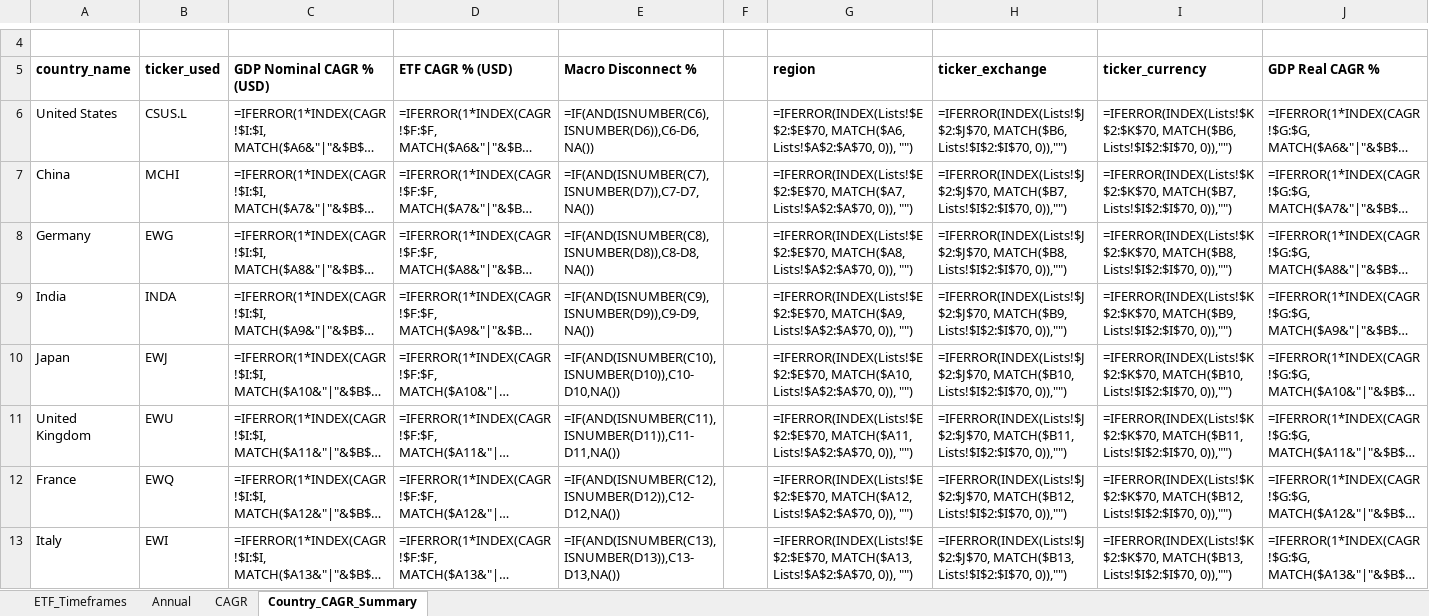
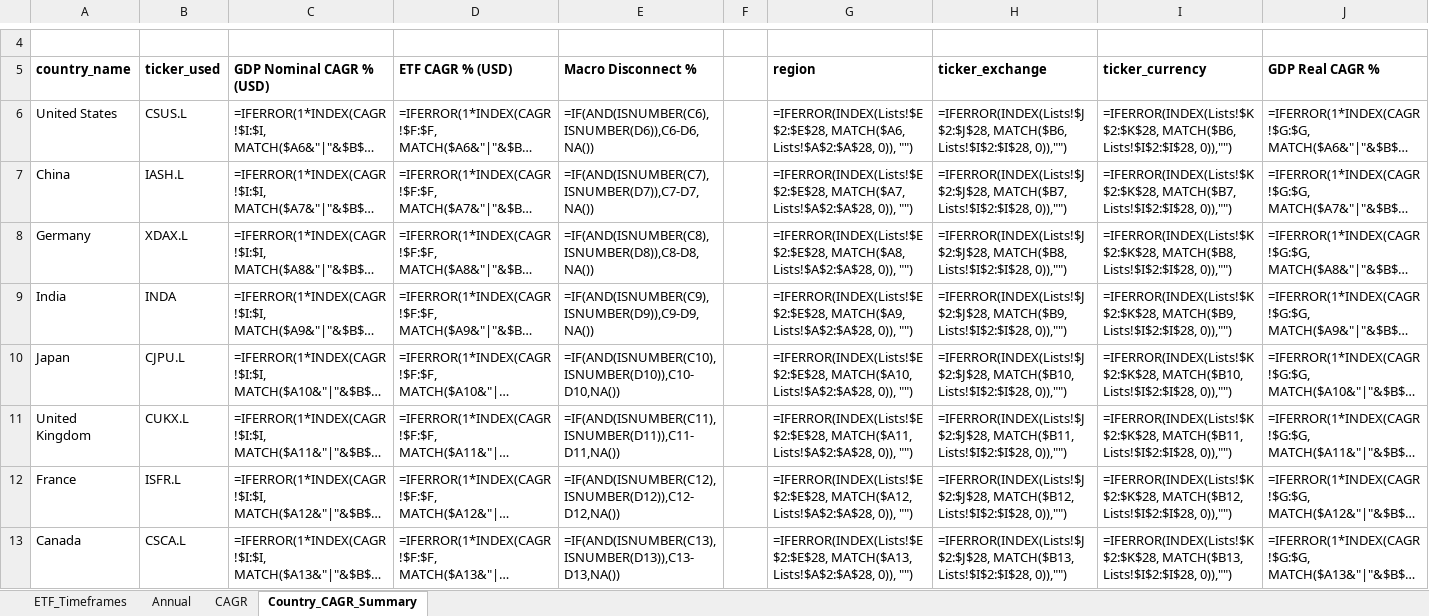
Before and after one commit to RamitChutani/macro-etf-data, an Excel workbook: data/outputs/etf_gdp_dashboard_mvp.xlsx, sheet Country_CAGR_Summary, drawn as a sheet; only a part is shown, gaps mark what is left out; long unchanged cells end in …; values as stored, in another font and other column widths than the file's, no borders; formulas without a stored value are shown as written; conditional formats not drawn; the diff covers the shown part only; the diff names each change by its address in the sheet, - before the commit and + after, or states it on an @@ line.

```diff
--- a/data/outputs/etf_gdp_dashboard_mvp.xlsx (sheet Country_CAGR_Summary)
+++ b/data/outputs/etf_gdp_dashboard_mvp.xlsx (sheet Country_CAGR_Summary)
-G6 (region): =IFERROR(INDEX(Lists!$E$2:$E$70, MATCH($A6, Lists!$A$2:$A$70, 0)), "")
+G6 (region): =IFERROR(INDEX(Lists!$E$2:$E$28, MATCH($A6, Lists!$A$2:$A$28, 0)), "")
-H6 (ticker_exchange): =IFERROR(INDEX(Lists!$J$2:$J$70, MATCH($B6, Lists!$I$2:$I$70, 0)),"")
+H6 (ticker_exchange): =IFERROR(INDEX(Lists!$J$2:$J$28, MATCH($B6, Lists!$I$2:$I$28, 0)),"")
-I6 (ticker_currency): =IFERROR(INDEX(Lists!$K$2:$K$70, MATCH($B6, Lists!$I$2:$I$70, 0)),"")
+I6 (ticker_currency): =IFERROR(INDEX(Lists!$K$2:$K$28, MATCH($B6, Lists!$I$2:$I$28, 0)),"")
-B7 (ticker_used): MCHI
+B7 (ticker_used): IASH.L
-G7 (region): =IFERROR(INDEX(Lists!$E$2:$E$70, MATCH($A7, Lists!$A$2:$A$70, 0)), "")
+G7 (region): =IFERROR(INDEX(Lists!$E$2:$E$28, MATCH($A7, Lists!$A$2:$A$28, 0)), "")
-H7 (ticker_exchange): =IFERROR(INDEX(Lists!$J$2:$J$70, MATCH($B7, Lists!$I$2:$I$70, 0)),"")
+H7 (ticker_exchange): =IFERROR(INDEX(Lists!$J$2:$J$28, MATCH($B7, Lists!$I$2:$I$28, 0)),"")
-I7 (ticker_currency): =IFERROR(INDEX(Lists!$K$2:$K$70, MATCH($B7, Lists!$I$2:$I$70, 0)),"")
+I7 (ticker_currency): =IFERROR(INDEX(Lists!$K$2:$K$28, MATCH($B7, Lists!$I$2:$I$28, 0)),"")
-B8 (ticker_used): EWG
+B8 (ticker_used): XDAX.L
-G8 (region): =IFERROR(INDEX(Lists!$E$2:$E$70, MATCH($A8, Lists!$A$2:$A$70, 0)), "")
+G8 (region): =IFERROR(INDEX(Lists!$E$2:$E$28, MATCH($A8, Lists!$A$2:$A$28, 0)), "")
-H8 (ticker_exchange): =IFERROR(INDEX(Lists!$J$2:$J$70, MATCH($B8, Lists!$I$2:$I$70, 0)),"")
+H8 (ticker_exchange): =IFERROR(INDEX(Lists!$J$2:$J$28, MATCH($B8, Lists!$I$2:$I$28, 0)),"")
-I8 (ticker_currency): =IFERROR(INDEX(Lists!$K$2:$K$70, MATCH($B8, Lists!$I$2:$I$70, 0)),"")
+I8 (ticker_currency): =IFERROR(INDEX(Lists!$K$2:$K$28, MATCH($B8, Lists!$I$2:$I$28, 0)),"")
-G9 (region): =IFERROR(INDEX(Lists!$E$2:$E$70, MATCH($A9, Lists!$A$2:$A$70, 0)), "")
+G9 (region): =IFERROR(INDEX(Lists!$E$2:$E$28, MATCH($A9, Lists!$A$2:$A$28, 0)), "")
-H9 (ticker_exchange): =IFERROR(INDEX(Lists!$J$2:$J$70, MATCH($B9, Lists!$I$2:$I$70, 0)),"")
+H9 (ticker_exchange): =IFERROR(INDEX(Lists!$J$2:$J$28, MATCH($B9, Lists!$I$2:$I$28, 0)),"")
-I9 (ticker_currency): =IFERROR(INDEX(Lists!$K$2:$K$70, MATCH($B9, Lists!$I$2:$I$70, 0)),"")
+I9 (ticker_currency): =IFERROR(INDEX(Lists!$K$2:$K$28, MATCH($B9, Lists!$I$2:$I$28, 0)),"")
-B10 (ticker_used): EWJ
+B10 (ticker_used): CJPU.L
-G10 (region): =IFERROR(INDEX(Lists!$E$2:$E$70, MATCH($A10, Lists!$A$2:$A$70, 0)), "")
+G10 (region): =IFERROR(INDEX(Lists!$E$2:$E$28, MATCH($A10, Lists!$A$2:$A$28, 0)), "")
-H10 (ticker_exchange): =IFERROR(INDEX(Lists!$J$2:$J$70, MATCH($B10, Lists!$I$2:$I$70, 0)),"")
+H10 (ticker_exchange): =IFERROR(INDEX(Lists!$J$2:$J$28, MATCH($B10, Lists!$I$2:$I$28, 0)),"")
-I10 (ticker_currency): =IFERROR(INDEX(Lists!$K$2:$K$70, MATCH($B10, Lists!$I$2:$I$70, 0)),"")
+I10 (ticker_currency): =IFERROR(INDEX(Lists!$K$2:$K$28, MATCH($B10, Lists!$I$2:$I$28, 0)),"")
-B11 (ticker_used): EWU
+B11 (ticker_used): CUKX.L
-G11 (region): =IFERROR(INDEX(Lists!$E$2:$E$70, MATCH($A11, Lists!$A$2:$A$70, 0)), "")
+G11 (region): =IFERROR(INDEX(Lists!$E$2:$E$28, MATCH($A11, Lists!$A$2:$A$28, 0)), "")
-H11 (ticker_exchange): =IFERROR(INDEX(Lists!$J$2:$J$70, MATCH($B11, Lists!$I$2:$I$70, 0)),"")
+H11 (ticker_exchange): =IFERROR(INDEX(Lists!$J$2:$J$28, MATCH($B11, Lists!$I$2:$I$28, 0)),"")
-I11 (ticker_currency): =IFERROR(INDEX(Lists!$K$2:$K$70, MATCH($B11, Lists!$I$2:$I$70, 0)),"")
+I11 (ticker_currency): =IFERROR(INDEX(Lists!$K$2:$K$28, MATCH($B11, Lists!$I$2:$I$28, 0)),"")
-B12 (ticker_used): EWQ
+B12 (ticker_used): ISFR.L
-G12 (region): =IFERROR(INDEX(Lists!$E$2:$E$70, MATCH($A12, Lists!$A$2:$A$70, 0)), "")
+G12 (region): =IFERROR(INDEX(Lists!$E$2:$E$28, MATCH($A12, Lists!$A$2:$A$28, 0)), "")
-H12 (ticker_exchange): =IFERROR(INDEX(Lists!$J$2:$J$70, MATCH($B12, Lists!$I$2:$I$70, 0)),"")
+H12 (ticker_exchange): =IFERROR(INDEX(Lists!$J$2:$J$28, MATCH($B12, Lists!$I$2:$I$28, 0)),"")
-I12 (ticker_currency): =IFERROR(INDEX(Lists!$K$2:$K$70, MATCH($B12, Lists!$I$2:$I$70, 0)),"")
+I12 (ticker_currency): =IFERROR(INDEX(Lists!$K$2:$K$28, MATCH($B12, Lists!$I$2:$I$28, 0)),"")
@@ column A (country_name) renumbered between rows 13 and 26 @@
-B13 (ticker_used): EWI
+B13 (ticker_used): CSCA.L
-G13 (region): =IFERROR(INDEX(Lists!$E$2:$E$70, MATCH($A13, Lists!$A$2:$A$70, 0)), "")
+G13 (region): =IFERROR(INDEX(Lists!$E$2:$E$28, MATCH($A13, Lists!$A$2:$A$28, 0)), "")
-H13 (ticker_exchange): =IFERROR(INDEX(Lists!$J$2:$J$70, MATCH($B13, Lists!$I$2:$I$70, 0)),"")
+H13 (ticker_exchange): =IFERROR(INDEX(Lists!$J$2:$J$28, MATCH($B13, Lists!$I$2:$I$28, 0)),"")
-I13 (ticker_currency): =IFERROR(INDEX(Lists!$K$2:$K$70, MATCH($B13, Lists!$I$2:$I$70, 0)),"")
+I13 (ticker_currency): =IFERROR(INDEX(Lists!$K$2:$K$28, MATCH($B13, Lists!$I$2:$I$28, 0)),"")
```
Also changed, not shown: 13 removed rows and 173 edited cells elsewhere in this sheet, sheet Annual, sheet ETF_Timeframes, sheet CAGR, 7 other files.
